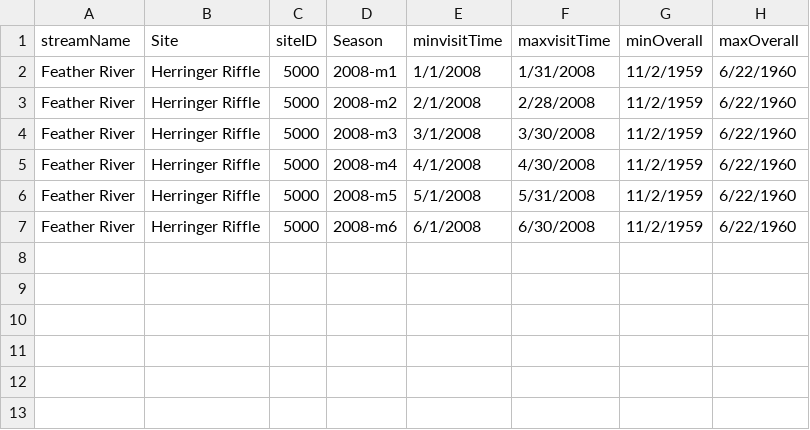
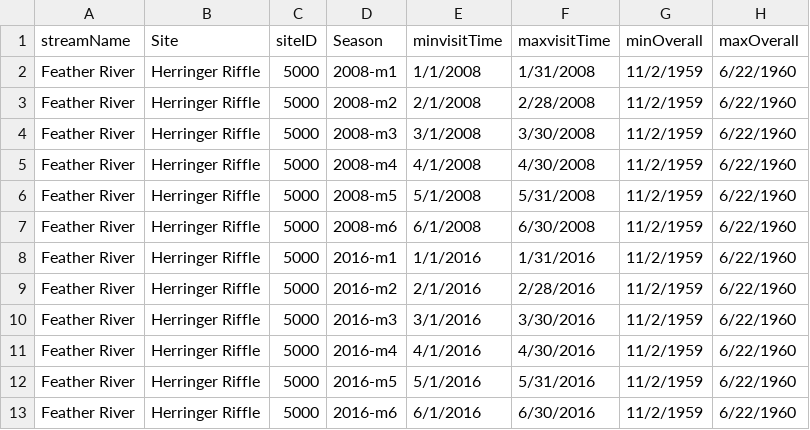
Before and after one commit to tmcd82070/CAMP_RST, a CSV file: campR/inst/helperCode/theExcel2.csv, drawn as a sheet; the diff names each change by its address in the sheet, - before the commit and + after, or states it on an @@ line.

Commit message:
Add more lines for testing to Excel2.

```diff
--- a/campR/inst/helperCode/theExcel2.csv
+++ b/campR/inst/helperCode/theExcel2.csv
+row 8: Feather River | Herringer Riffle | 5000 | 2016-m1 | 1/1/2016 | 1/31/2016 | 11/2/1959 | 6/22/1960
+row 9: Feather River | Herringer Riffle | 5000 | 2016-m2 | 2/1/2016 | 2/28/2016 | 11/2/1959 | 6/22/1960
+row 10: Feather River | Herringer Riffle | 5000 | 2016-m3 | 3/1/2016 | 3/30/2016 | 11/2/1959 | 6/22/1960
+row 11: Feather River | Herringer Riffle | 5000 | 2016-m4 | 4/1/2016 | 4/30/2016 | 11/2/1959 | 6/22/1960
+row 12: Feather River | Herringer Riffle | 5000 | 2016-m5 | 5/1/2016 | 5/31/2016 | 11/2/1959 | 6/22/1960
+row 13: Feather River | Herringer Riffle | 5000 | 2016-m6 | 6/1/2016 | 6/30/2016 | 11/2/1959 | 6/22/1960
```
